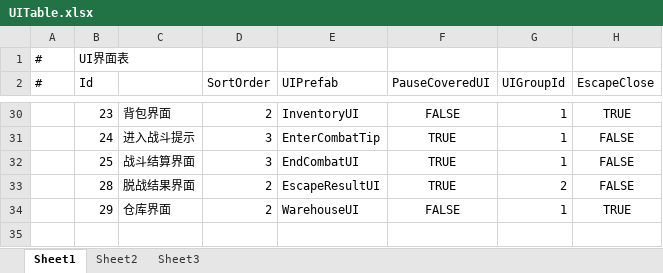
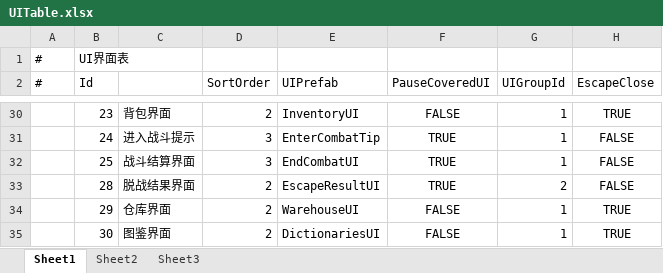
Before and after one commit to TXYzznc/GP, an Excel workbook: AAAGameData/DataTables/Core/UITable.xlsx, sheet Sheet1, drawn as a sheet; only a part is shown, gaps mark what is left out; values as stored, in another font and other column widths than the file's, no borders; the diff names each change by its address in the sheet, - before the commit and + after, or states it on an @@ line.

Commit message:
feat: 新增图鉴系统（DictionaryManager + DictionariesUI）
- 新增 DictionaryManager 管理物品/敌人解锁记录
- 新增 DictionariesUI 界面及 DictionaryItem/DictionarySlot 子项
- PlayerSaveData 新增 DiscoveredItemIds/DiscoveredEnemyIds 字段
- PlayerAccountDataManager 创建/加载存档时初始化图鉴
- EnemyEntityTable 新增 IconId 字段
- UIViews/UITable/ResourceConfigTable 注册图鉴相关资源

```diff
--- a/AAAGameData/DataTables/Core/UITable.xlsx (sheet Sheet1)
+++ b/AAAGameData/DataTables/Core/UITable.xlsx (sheet Sheet1)
+row 35:  | 30 | 图鉴界面 | 2 | DictionariesUI | FALSE | 1 | TRUE
```
Also changed, not shown: AAAGameData/DataTables/EnemyEntityTable.xlsx, AAAGameData/DataTables/ResourceConfigTable.xlsx, 27 other files.
